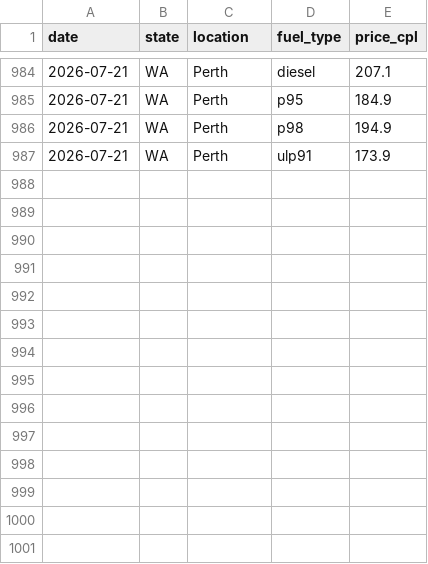
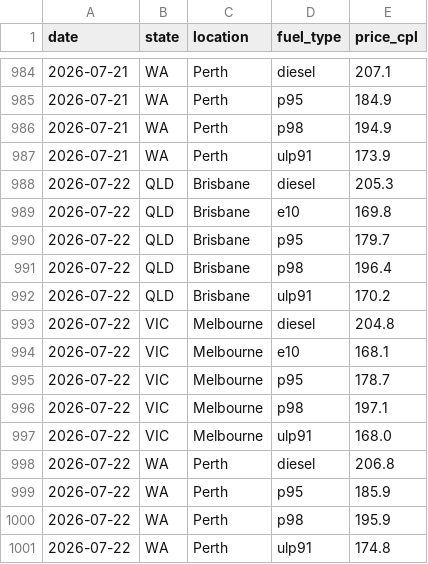
Before and after one commit to nwbort/tgp-atlas, a CSV file: tgp_data.csv, drawn as a sheet; only a part is shown, gaps mark what is left out.

```diff
--- a/tgp_data.csv
+++ b/tgp_data.csv
@@ -987 +987,15 @@ date,state,location,fuel_type,price_cpl
 2026-07-21,WA,Perth,ulp91,173.9
+2026-07-22,QLD,Brisbane,diesel,205.3
+2026-07-22,QLD,Brisbane,e10,169.8
+2026-07-22,QLD,Brisbane,p95,179.7
+2026-07-22,QLD,Brisbane,p98,196.4
+2026-07-22,QLD,Brisbane,ulp91,170.2
+2026-07-22,VIC,Melbourne,diesel,204.8
+2026-07-22,VIC,Melbourne,e10,168.1
+2026-07-22,VIC,Melbourne,p95,178.7
+2026-07-22,VIC,Melbourne,p98,197.1
+2026-07-22,VIC,Melbourne,ulp91,168.0
+2026-07-22,WA,Perth,diesel,206.8
+2026-07-22,WA,Perth,p95,185.9
+2026-07-22,WA,Perth,p98,195.9
+2026-07-22,WA,Perth,ulp91,174.8
```
Also changed, not shown: tgp-atlas-current.csv, tgp-atlas-history.csv, 1 other file.
